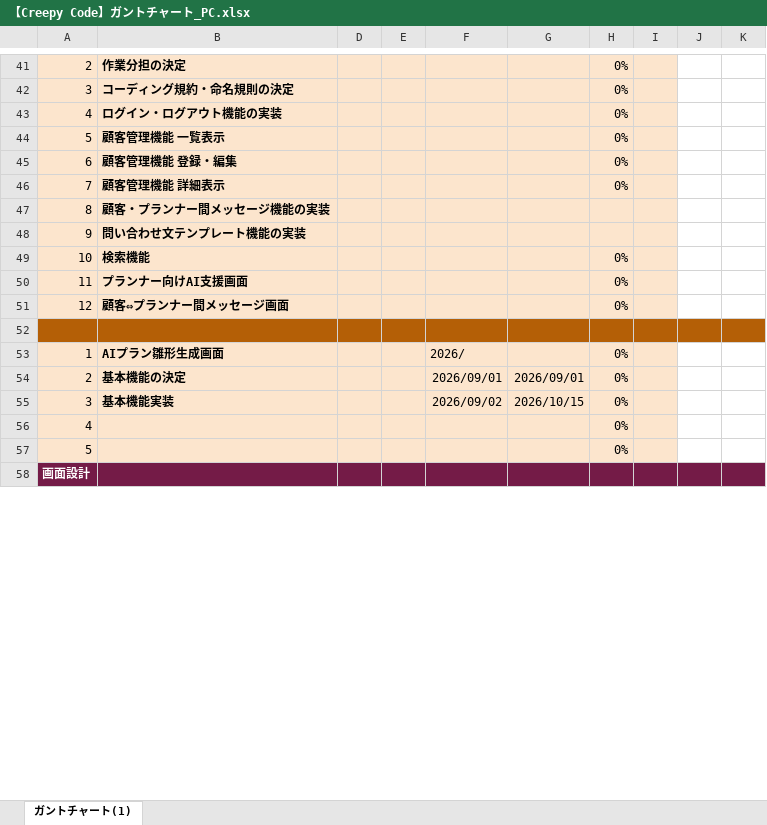
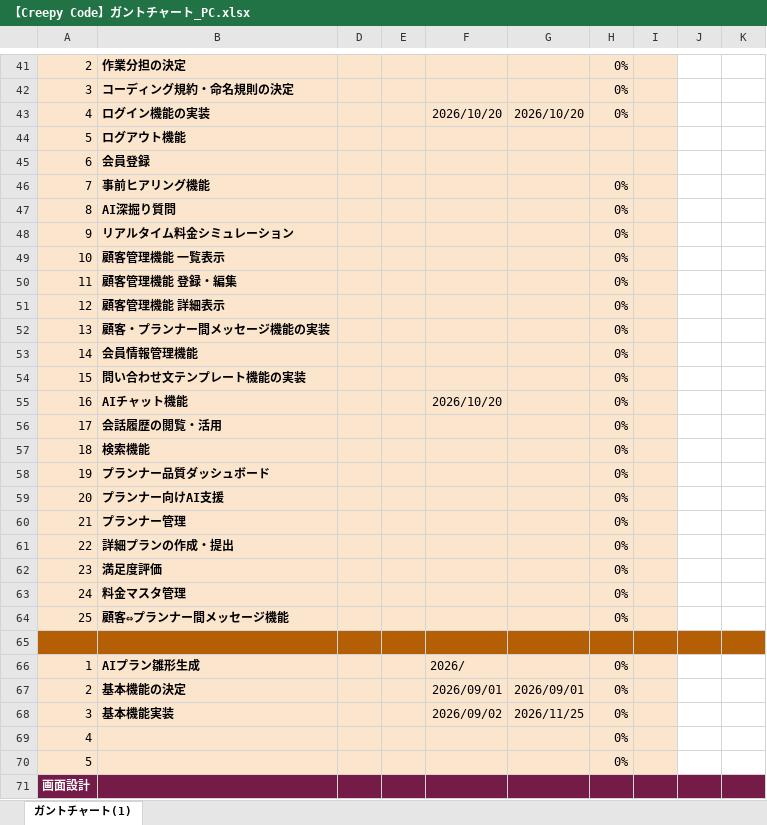
Before and after one commit to youkun1505-stack/Creepy-Code, an Excel workbook: docs/【Creepy Code】ガントチャート_PC.xlsx, sheet ガントチャート(1), drawn as a sheet; only a part is shown, gaps mark what is left out; values as stored, in another font and other column widths than the file's, no borders; conditional formats not drawn; addresses are those after the commit; rows hold the shown columns only; the diff covers the shown part only; the diff names each change by its address in the sheet, - before the commit and + after, or states it on an @@ line.

Commit message:
作業内容の追加と修正 開始日と完了予定日の修正

```diff
--- a/docs/【Creepy Code】ガントチャート_PC.xlsx (sheet ガントチャート(1))
+++ b/docs/【Creepy Code】ガントチャート_PC.xlsx (sheet ガントチャート(1))
-B43: ログイン・ログアウト機能の実装
+B43: ログイン機能の実装
-F43: (empty)
+F43: 2026/10/20
-G43: (empty)
+G43: 2026/10/20
+row 44: 5 | ログアウト機能
+row 45: 6 | 会員登録
+row 46: 7 | 事前ヒアリング機能 |  |  |  |  | 0%
+row 47: 8 | AI深掘り質問 |  |  |  |  | 0%
+row 48: 9 | リアルタイム料金シミュレーション |  |  |  |  | 0%
-A49: 5
+A49: 10
-A50: 6
+A50: 11
-A51: 7
+A51: 12
-A52: 8
+A52: 13
-H52: (empty)
+H52: 0%
+row 53: 14 | 会員情報管理機能 |  |  |  |  | 0%
-A54: 9
+A54: 15
-H54: (empty)
+H54: 0%
+row 55: 16 | AIチャット機能 |  |  | 2026/10/20 |  | 0%
+row 56: 17 | 会話履歴の閲覧・活用 |  |  |  |  | 0%
-A57: 10
+A57: 18
+row 58: 19 | プランナー品質ダッシュボード |  |  |  |  | 0%
-A59: 11
+A59: 20
-B59: プランナー向けAI支援画面
+B59: プランナー向けAI支援
+row 60: 21 | プランナー管理 |  |  |  |  | 0%
+row 61: 22 | 詳細プランの作成・提出 |  |  |  |  | 0%
+row 62: 23 | 満足度評価 |  |  |  |  | 0%
+row 63: 24 | 料金マスタ管理 |  |  |  |  | 0%
-A64: 12
+A64: 25
-B64: 顧客⇔プランナー間メッセージ画面
+B64: 顧客⇔プランナー間メッセージ機能
-B66: AIプラン雛形生成画面
+B66: AIプラン雛形生成
-G68: 2026/10/15
+G68: 2026/11/25
```
Also changed, not shown: 24 added rows, 48 edited cells and cell formats elsewhere in this sheet.
